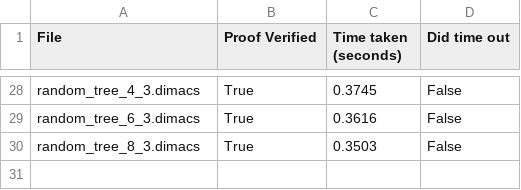
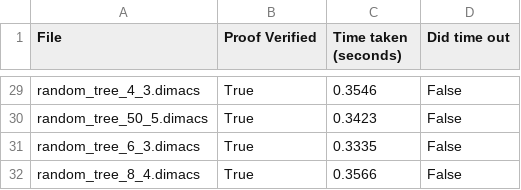
Before and after one commit to wrosz/l21, a CSV file: experiments/cases_from_literature/proof_verification_results.csv, drawn as a sheet; only a part is shown, gaps mark what is left out; addresses are those after the commit; the diff covers the shown part only; the diff names each change by its address in the sheet, - before the commit and + after, or states it on an @@ line.

```diff
--- a/experiments/cases_from_literature/proof_verification_results.csv
+++ b/experiments/cases_from_literature/proof_verification_results.csv
-C29 (Time taken (seconds)): 0.3745
+C29 (Time taken (seconds)): 0.3546
+row 30: random_tree_50_5.dimacs | True | 0.3423 | False
-C31 (Time taken (seconds)): 0.3616
+C31 (Time taken (seconds)): 0.3335
-A32 (File): random_tree_8_3.dimacs
+A32 (File): random_tree_8_4.dimacs
-C32 (Time taken (seconds)): 0.3503
+C32 (Time taken (seconds)): 0.3566
```
Also changed, not shown: 2 added rows, 1 removed row and 28 edited cells elsewhere in this file, experiments/cases_from_literature/satisfiability_results.csv, 7 other files.
